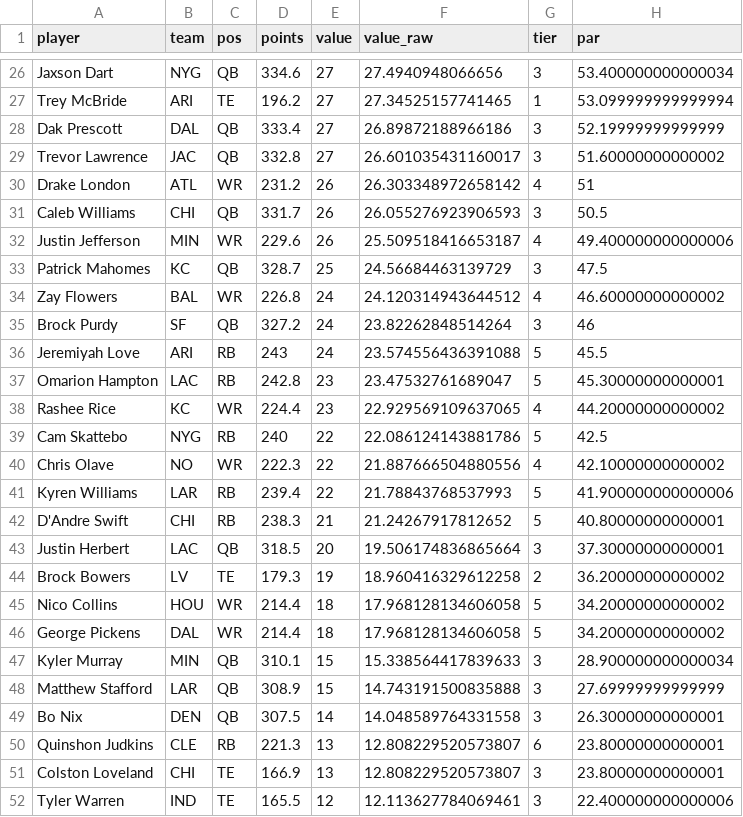
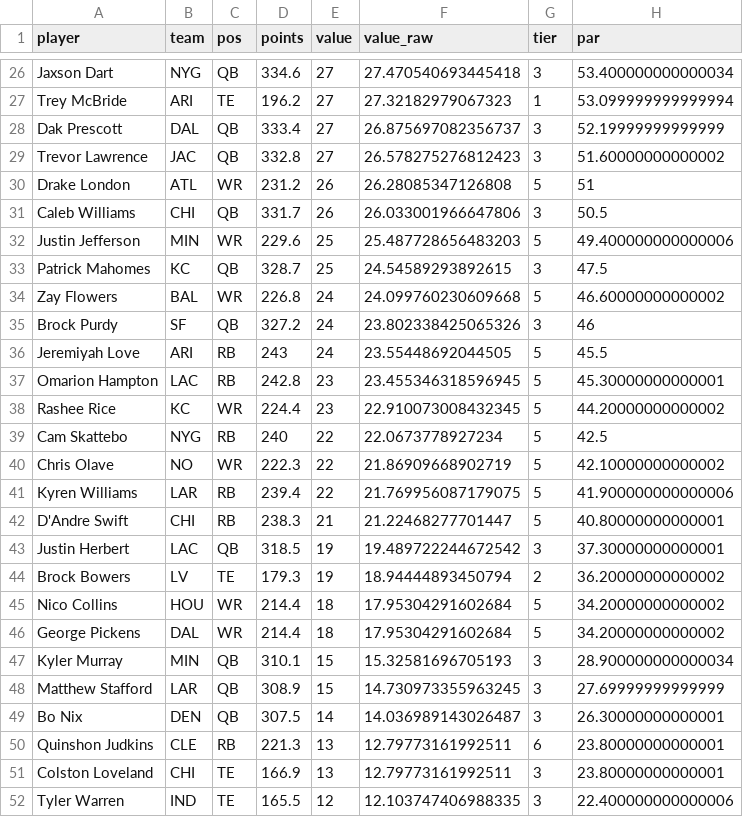
Before and after one commit to mikemartin/fantasy-football-auction-optimizer, a CSV file: data/value_sheet_2026.csv, drawn as a sheet; only a part is shown, gaps mark what is left out; the diff covers the shown part only; the diff names each change by its address in the sheet, - before the commit and + after, or states it on an @@ line.

```diff
--- a/data/value_sheet_2026.csv
+++ b/data/value_sheet_2026.csv
-F26 (value_raw): 27.4940948066656
+F26 (value_raw): 27.470540693445418
-F27 (value_raw): 27.34525157741465
+F27 (value_raw): 27.32182979067323
-F28 (value_raw): 26.89872188966186
+F28 (value_raw): 26.875697082356737
-F29 (value_raw): 26.601035431160017
+F29 (value_raw): 26.578275276812423
-F30 (value_raw): 26.303348972658142
+F30 (value_raw): 26.28085347126808
-G30 (tier): 4
+G30 (tier): 5
-F31 (value_raw): 26.055276923906593
+F31 (value_raw): 26.033001966647806
-E32 (value): 26
+E32 (value): 25
-F32 (value_raw): 25.509518416653187
+F32 (value_raw): 25.487728656483203
-G32 (tier): 4
+G32 (tier): 5
-F33 (value_raw): 24.56684463139729
+F33 (value_raw): 24.54589293892615
-F34 (value_raw): 24.120314943644512
+F34 (value_raw): 24.099760230609668
-G34 (tier): 4
+G34 (tier): 5
-F35 (value_raw): 23.82262848514264
+F35 (value_raw): 23.802338425065326
-F36 (value_raw): 23.574556436391088
+F36 (value_raw): 23.55448692044505
-F37 (value_raw): 23.47532761689047
+F37 (value_raw): 23.455346318596945
-F38 (value_raw): 22.929569109637065
+F38 (value_raw): 22.910073008432345
-G38 (tier): 4
+G38 (tier): 5
-F39 (value_raw): 22.086124143881786
+F39 (value_raw): 22.0673778927234
-F40 (value_raw): 21.887666504880556
+F40 (value_raw): 21.86909668902719
-G40 (tier): 4
+G40 (tier): 5
-F41 (value_raw): 21.78843768537993
+F41 (value_raw): 21.769956087179075
-F42 (value_raw): 21.24267917812652
+F42 (value_raw): 21.22468277701447
-E43 (value): 20
+E43 (value): 19
-F43 (value_raw): 19.506174836865664
+F43 (value_raw): 19.489722244672542
-F44 (value_raw): 18.960416329612258
+F44 (value_raw): 18.94444893450794
-F45:F46 (value_raw): 17.968128134606058
+F45:F46 (value_raw): 17.95304291602684
-F47 (value_raw): 15.338564417839633
+F47 (value_raw): 15.32581696705193
-F48 (value_raw): 14.743191500835888
+F48 (value_raw): 14.730973355963245
-F49 (value_raw): 14.048589764331558
+F49 (value_raw): 14.036989143026487
-F50:F51 (value_raw): 12.808229520573807
+F50:F51 (value_raw): 12.79773161992511
-F52 (value_raw): 12.113627784069461
+F52 (value_raw): 12.103747406988335
```
Also changed, not shown: 4 added rows, 4 removed rows and 61 edited cells elsewhere in this file, data/projections_raw_2026.csv, 2 other files.
